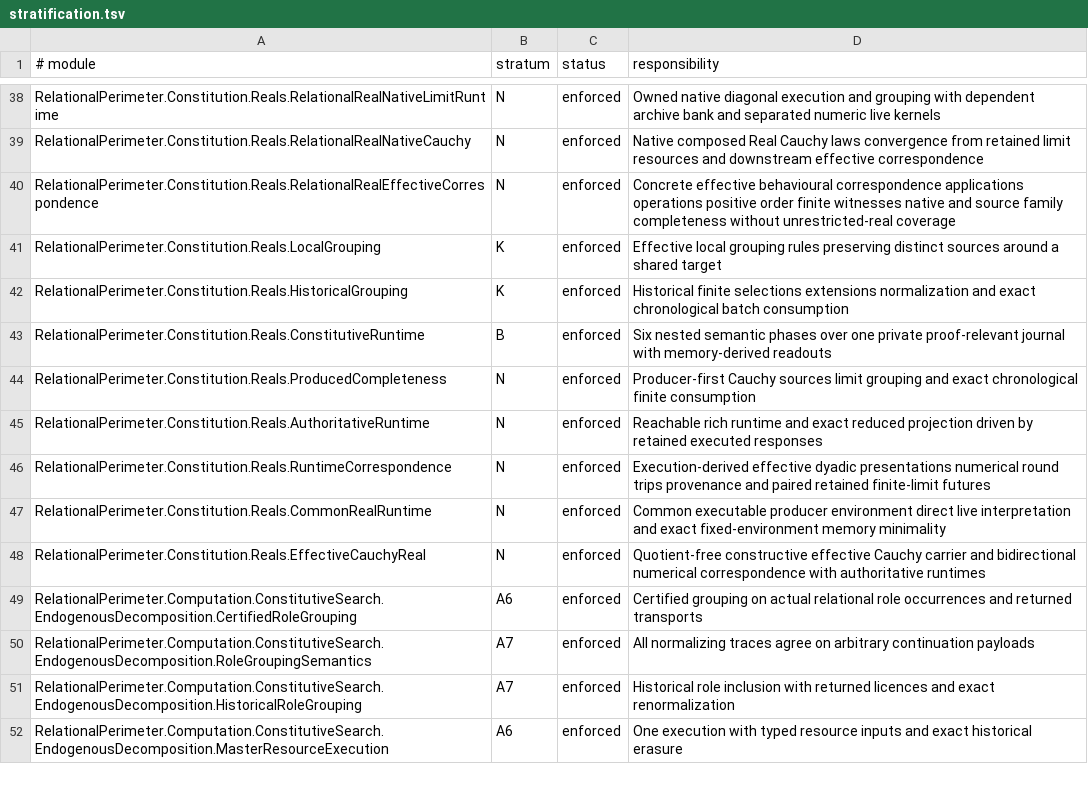
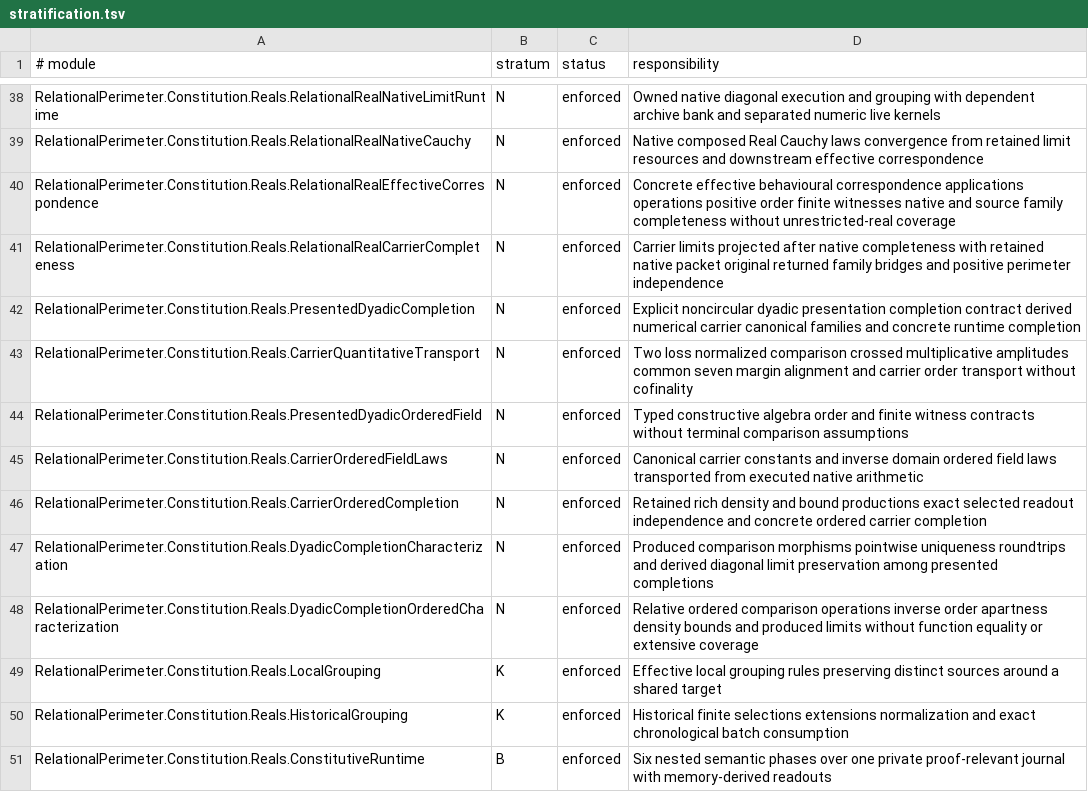
Before and after one commit to JohnDoe-collab-stack/relational-perimeter, a TSV file: scripts/stratification.tsv, drawn as a sheet; only a part is shown, gaps mark what is left out; the shorter side is filled out with more unchanged rows; the diff names each change by its address in the sheet, - before the commit and + after, or states it on an @@ line.

```diff
--- a/scripts/stratification.tsv
+++ b/scripts/stratification.tsv
+row 41: RelationalPerimeter.Constitution.Reals.RelationalRealCarrierCompleteness | N | enforced | Carrier limits projected after native completeness with retained native packet original returned family bridges and positive perimeter independence
+row 42: RelationalPerimeter.Constitution.Reals.PresentedDyadicCompletion | N | enforced | Explicit noncircular dyadic presentation completion contract derived numerical carrier canonical families and concrete runtime completion
+row 43: RelationalPerimeter.Constitution.Reals.CarrierQuantitativeTransport | N | enforced | Two loss normalized comparison crossed multiplicative amplitudes common seven margin alignment and carrier order transport without cofinality
+row 44: RelationalPerimeter.Constitution.Reals.PresentedDyadicOrderedField | N | enforced | Typed constructive algebra order and finite witness contracts without terminal comparison assumptions
+row 45: RelationalPerimeter.Constitution.Reals.CarrierOrderedFieldLaws | N | enforced | Canonical carrier constants and inverse domain ordered field laws transported from executed native arithmetic
+row 46: RelationalPerimeter.Constitution.Reals.CarrierOrderedCompletion | N | enforced | Retained rich density and bound productions exact selected readout independence and concrete ordered carrier completion
+row 47: RelationalPerimeter.Constitution.Reals.DyadicCompletionCharacterization | N | enforced | Produced comparison morphisms pointwise uniqueness roundtrips and derived diagonal limit preservation among presented completions
+row 48: RelationalPerimeter.Constitution.Reals.DyadicCompletionOrderedCharacterization | N | enforced | Relative ordered comparison operations inverse order apartness density bounds and produced limits without function equality or extensive coverage
```
Also changed, not shown: scripts/expected-failures.tsv, 38 other files.
